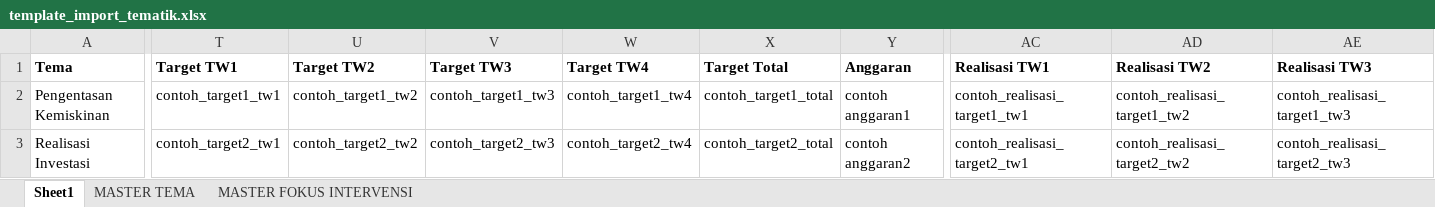
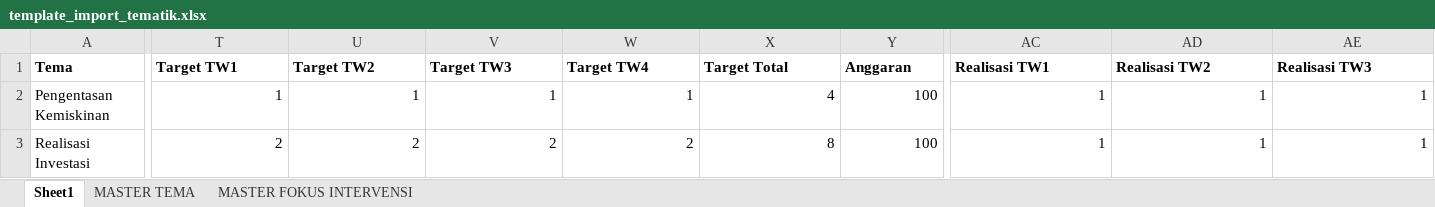
Before and after one commit to HanaDewi/portalrb-indv, an Excel workbook: public/template_import/template_import_tematik.xlsx, sheet Sheet1, drawn as a sheet; only a part is shown, gaps mark what is left out; values as stored, in another font and other column widths than the file's, no borders; the diff covers the shown part only; the diff names each change by its address in the sheet, - before the commit and + after, or states it on an @@ line.

Commit message:
change schema on renaksi output

```diff
--- a/public/template_import/template_import_tematik.xlsx (sheet Sheet1)
+++ b/public/template_import/template_import_tematik.xlsx (sheet Sheet1)
-T2 (Target TW1): contoh_target1_tw1
+T2 (Target TW1): 1
-U2 (Target TW2): contoh_target1_tw2
+U2 (Target TW2): 1
-V2 (Target TW3): contoh_target1_tw3
+V2 (Target TW3): 1
-W2 (Target TW4): contoh_target1_tw4
+W2 (Target TW4): 1
-X2 (Target Total): contoh_target1_total
+X2 (Target Total): 4
-Y2 (Anggaran): contoh anggaran1
+Y2 (Anggaran): 100
-AC2 (Realisasi TW1): contoh_realisasi_target1_tw1
+AC2 (Realisasi TW1): 1
-AD2 (Realisasi TW2): contoh_realisasi_target1_tw2
+AD2 (Realisasi TW2): 1
-AE2 (Realisasi TW3): contoh_realisasi_target1_tw3
+AE2 (Realisasi TW3): 1
-T3 (Target TW1): contoh_target2_tw1
+T3 (Target TW1): 2
-U3 (Target TW2): contoh_target2_tw2
+U3 (Target TW2): 2
-V3 (Target TW3): contoh_target2_tw3
+V3 (Target TW3): 2
-W3 (Target TW4): contoh_target2_tw4
+W3 (Target TW4): 2
-X3 (Target Total): contoh_target2_total
+X3 (Target Total): 8
-Y3 (Anggaran): contoh anggaran2
+Y3 (Anggaran): 100
-AC3 (Realisasi TW1): contoh_realisasi_target2_tw1
+AC3 (Realisasi TW1): 1
-AD3 (Realisasi TW2): contoh_realisasi_target2_tw2
+AD3 (Realisasi TW2): 1
-AE3 (Realisasi TW3): contoh_realisasi_target2_tw3
+AE3 (Realisasi TW3): 1
```
Also changed, not shown: 6 edited cells elsewhere in this sheet, 3 other files.
